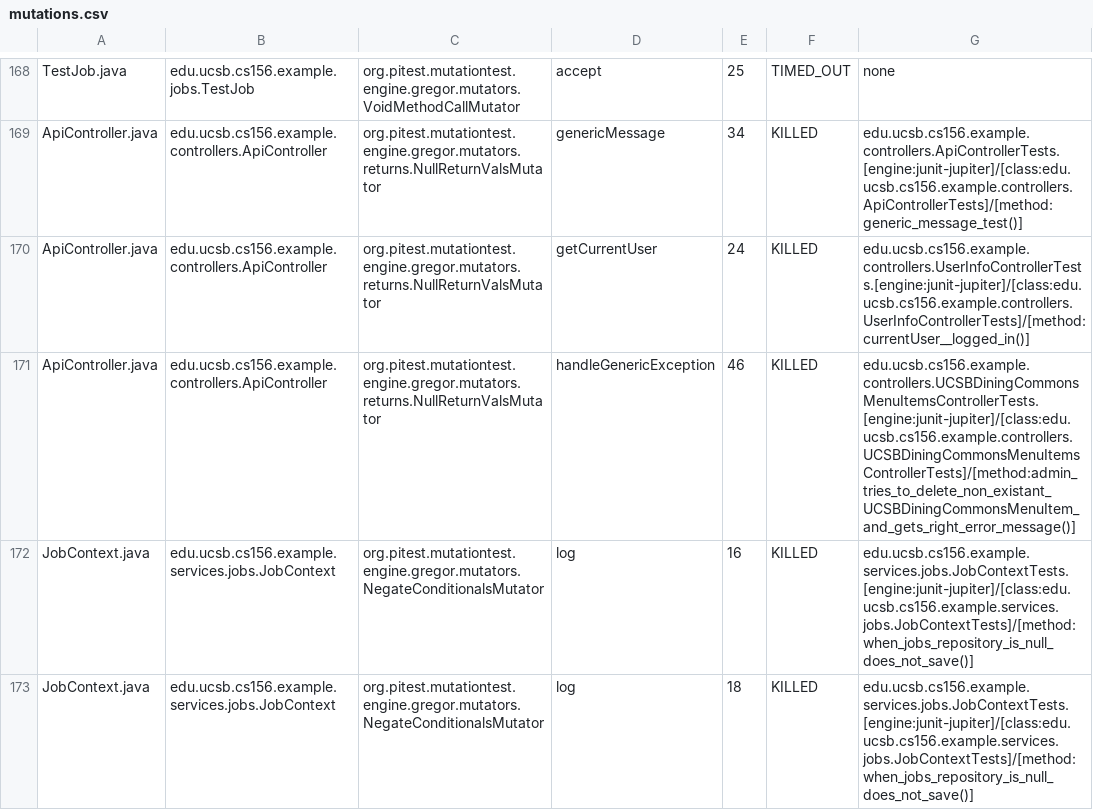
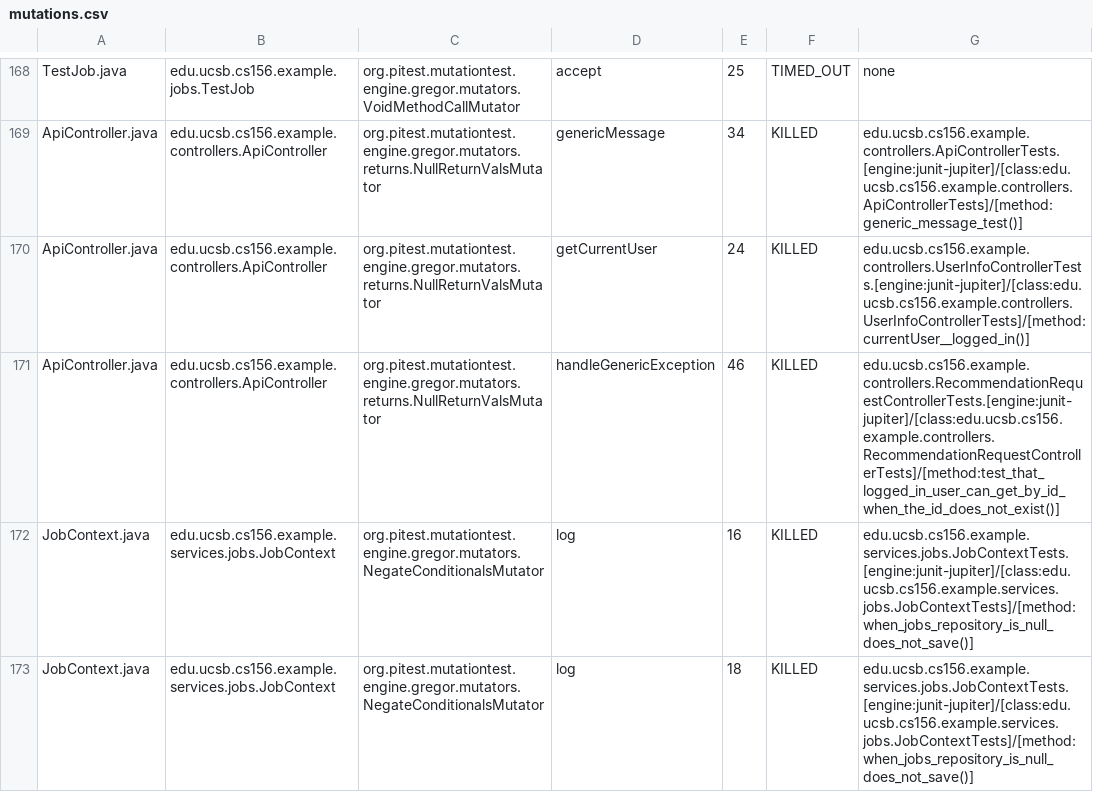
Before and after one commit to ucsb-cs156-f25/team02-f25-02, a CSV file: prs/123/pitest/mutations.csv, drawn as a sheet; only a part is shown, gaps mark what is left out.

Commit message:
Deploying to gh-pages from @ ucsb-cs156-f25/team02-f25-02@21692bcf34191f93823334ee3aef8e66636f121d 🚀

```diff
--- a/prs/123/pitest/mutations.csv
+++ b/prs/123/pitest/mutations.csv
@@ -170,3 +170,3 @@ ApiController.java,edu.ucsb.cs156.example.controllers.ApiController,org.pitest.m
 ApiController.java,edu.ucsb.cs156.example.controllers.ApiController,org.pitest.mutationtest.engine.gregor.mutators.returns.NullReturnValsMutator,getCurrentUser,24,KILLED,edu.ucsb.cs156.example.controllers.UserInfoControllerTests.[engine:junit-jupiter]/[class:edu.ucsb.cs156.example.controllers.UserInfoControllerTests]/[method:currentUser__logged_in()]
-ApiController.java,edu.ucsb.cs156.example.controllers.ApiController,org.pitest.mutationtest.engine.gregor.mutators.returns.NullReturnValsMutator,handleGenericException,46,KILLED,edu.ucsb.cs156.example.controllers.UCSBDiningCommonsMenuItemsControllerTests.[engine:junit-jupiter]/[class:edu.ucsb.cs156.example.controllers.UCSBDiningCommonsMenuItemsControllerTests]/[method:admin_tries_to_delete_non_existant_UCSBDiningCommonsMenuItem_and_gets_right_error_message()]
+ApiController.java,edu.ucsb.cs156.example.controllers.ApiController,org.pitest.mutationtest.engine.gregor.mutators.returns.NullReturnValsMutator,handleGenericException,46,KILLED,edu.ucsb.cs156.example.controllers.RecommendationRequestControllerTests.[engine:junit-jupiter]/[class:edu.ucsb.cs156.example.controllers.RecommendationRequestControllerTests]/[method:test_that_logged_in_user_can_get_by_id_when_the_id_does_not_exist()]
 JobContext.java,edu.ucsb.cs156.example.services.jobs.JobContext,org.pitest.mutationtest.engine.gregor.mutators.NegateConditionalsMutator,log,16,KILLED,edu.ucsb.cs156.example.services.jobs.JobContextTests.[engine:junit-jupiter]/[class:edu.ucsb.cs156.example.services.jobs.JobContextTests]/[method:when_jobs_repository_is_null_does_not_save()]
```
Also changed, not shown: 20 other files.
